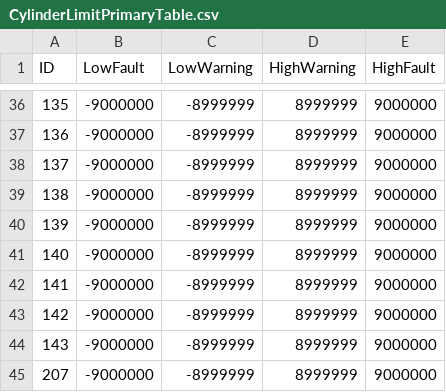
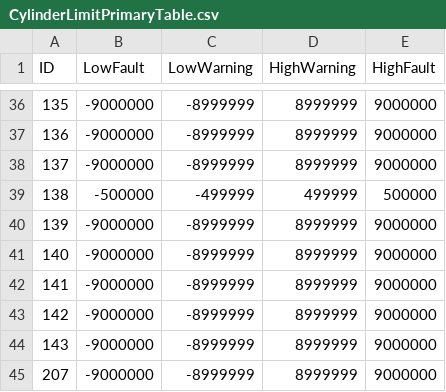
Before and after one commit to lsst-ts/ts_m1m3support, a CSV file: SettingFiles/v1/tables/CylinderLimitPrimaryTable.csv, drawn as a sheet; only a part is shown, gaps mark what is left out.

Commit message:
Limit PreclippedCylinderForces events

```diff
--- a/SettingFiles/v1/tables/CylinderLimitPrimaryTable.csv
+++ b/SettingFiles/v1/tables/CylinderLimitPrimaryTable.csv
@@ -38,3 +38,3 @@ ID,LowFault,LowWarning,HighWarning,HighFault
 137,-9000000,-8999999,8999999,9000000
-138,-9000000,-8999999,8999999,9000000
+138,-500000,-499999,499999,500000
 139,-9000000,-8999999,8999999,9000000
```
Also changed, not shown: SettingFiles/v1/tables/CylinderLimitSecondaryTable.csv, 7 other files.
